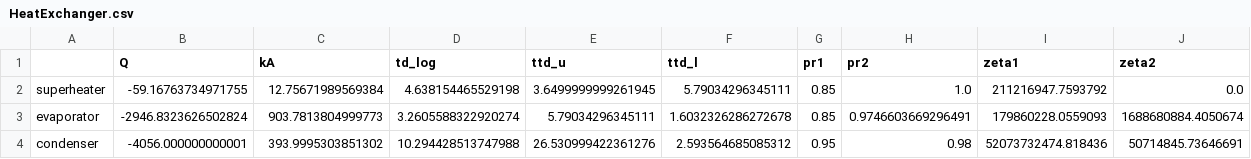
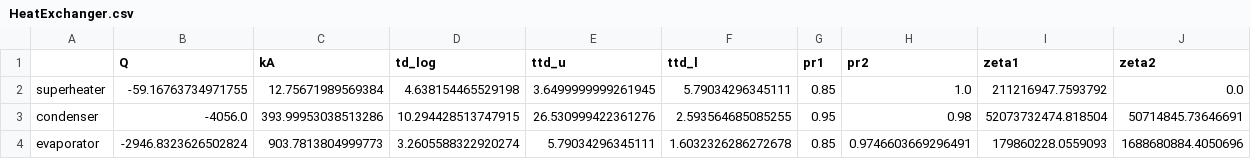
Before and after one commit to ottosandrini/Bachelorarbeit_waermepumpe, a CSV file: designstate/design_state.json/components/HeatExchanger.csv, drawn as a sheet.

```diff
--- a/designstate/design_state.json/components/HeatExchanger.csv
+++ b/designstate/design_state.json/components/HeatExchanger.csv
@@ -2,3 +2,3 @@
 superheater;-59.16763734971755;12.75671989569384;4.638154465529198;3.6499999999261945;5.79034296345111;0.85;1.0;211216947.7593792;0.0
-evaporator;-2946.8323626502824;903.7813804999773;3.2605588322920274;5.79034296345111;1.6032326286272678;0.85;0.9746603669296491;179860228.0559093;1688680884.4050674
-condenser;-4056.000000000001;393.9995303851302;10.294428513747988;26.530999422361276;2.593564685085312;0.95;0.98;52073732474.818436;50714845.73646691
+condenser;-4056.0;393.99953038513286;10.294428513747915;26.530999422361276;2.593564685085255;0.95;0.98;52073732474.818504;50714845.73646691
+evaporator;-2946.8323626502824;903.7813804999773;3.2605588322920274;5.79034296345111;1.6032326286272678;0.85;0.9746603669296491;179860228.0559093;1688680884.4050696
```
Also changed, not shown: designstate/design_state.json/connections.csv, 7 other files.
